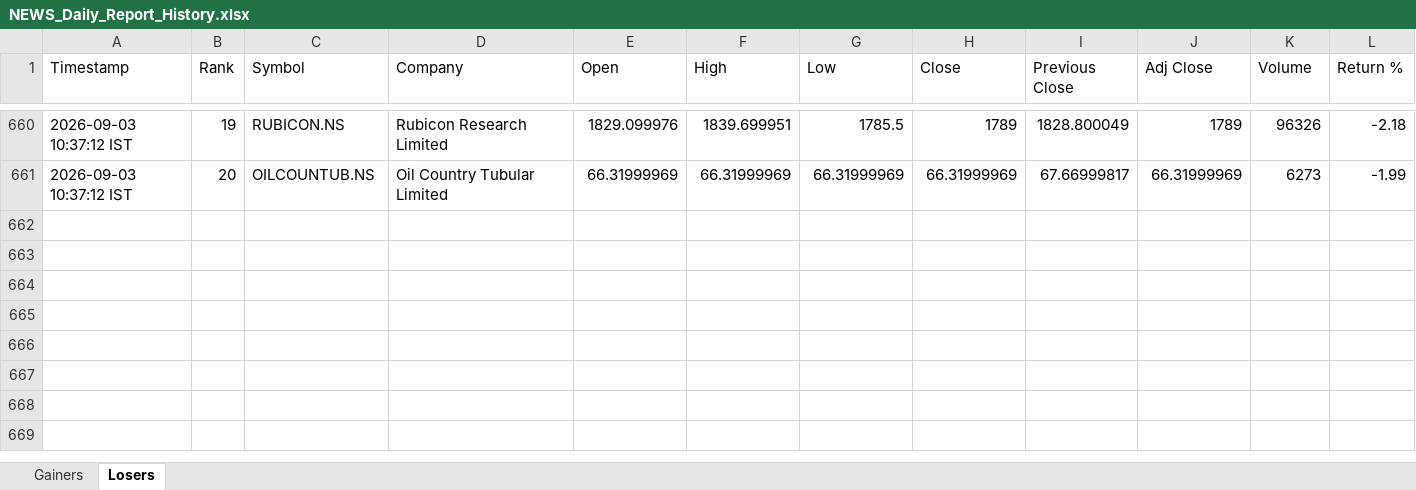
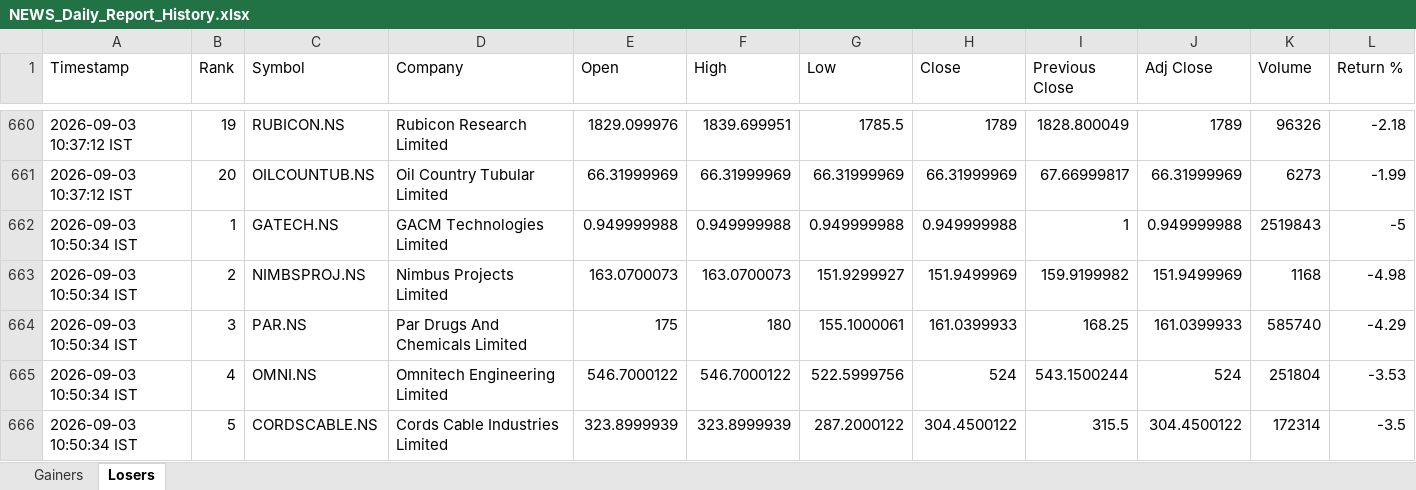
Before and after one commit to PavanSaiNekkala/News_Dividend_Fetcher, an Excel workbook: NEWS_Daily_Report/output/history/NEWS_Daily_Report_History.xlsx, sheet Losers, drawn as a sheet; only a part is shown, gaps mark what is left out; values as stored, in another font and other column widths than the file's, no borders; rows hold the shown columns only; the diff covers the shown part only; the diff names each change by its address in the sheet, - before the commit and + after, or states it on an @@ line.

```diff
--- a/NEWS_Daily_Report/output/history/NEWS_Daily_Report_History.xlsx (sheet Losers)
+++ b/NEWS_Daily_Report/output/history/NEWS_Daily_Report_History.xlsx (sheet Losers)
+row 662: 2026-09-03 10:50:34 IST | 1 | GATECH.NS | GACM Technologies Limited | 0.949999988 | 0.949999988 | 0.949999988 | 0.949999988 | 1 | 0.949999988 | 2519843 | -5
+row 663: 2026-09-03 10:50:34 IST | 2 | NIMBSPROJ.NS | Nimbus Projects Limited | 163.0700073 | 163.0700073 | 151.9299927 | 151.9499969 | 159.9199982 | 151.9499969 | 1168 | -4.98
+row 664: 2026-09-03 10:50:34 IST | 3 | PAR.NS | Par Drugs And Chemicals Limited | 175 | 180 | 155.1000061 | 161.0399933 | 168.25 | 161.0399933 | 585740 | -4.29
+row 665: 2026-09-03 10:50:34 IST | 4 | OMNI.NS | Omnitech Engineering Limited | 546.7000122 | 546.7000122 | 522.5999756 | 524 | 543.1500244 | 524 | 251804 | -3.53
+row 666: 2026-09-03 10:50:34 IST | 5 | CORDSCABLE.NS | Cords Cable Industries Limited | 323.8999939 | 323.8999939 | 287.2000122 | 304.4500122 | 315.5 | 304.4500122 | 172314 | -3.5
```
Also changed, not shown: 15 added rows elsewhere in this sheet, sheet Gainers, 1 other file.
